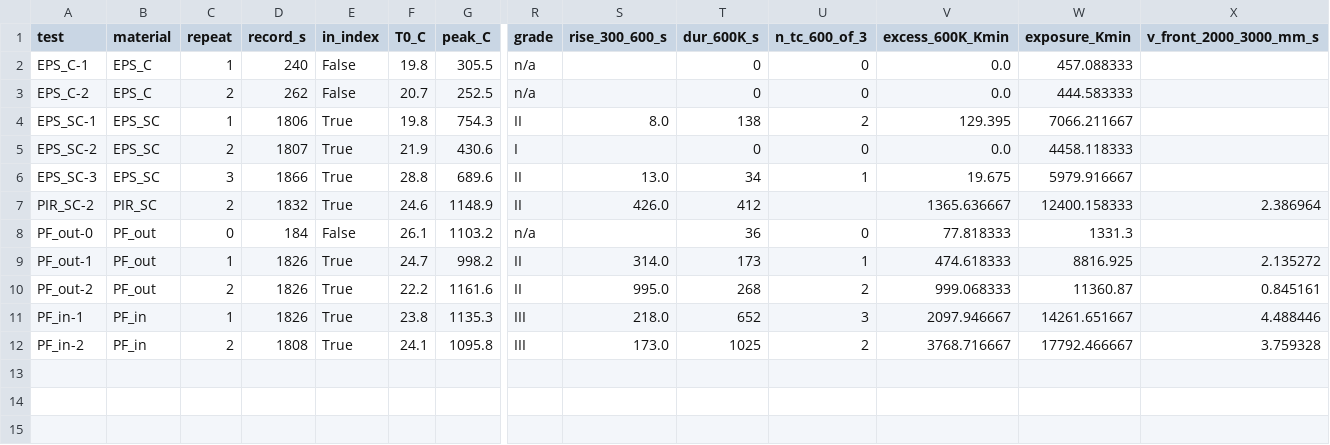
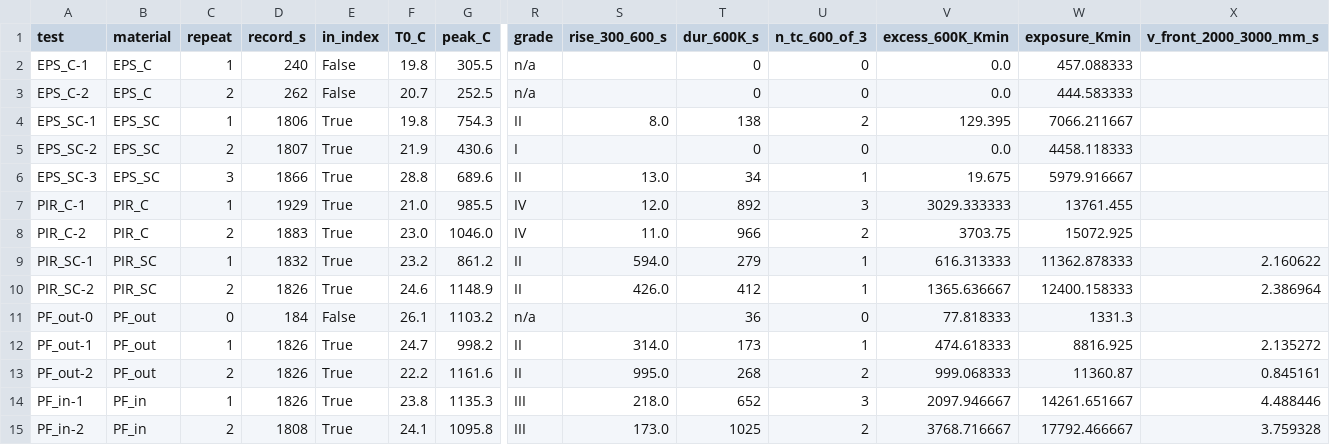
Before and after one commit to 20224039-ux/KICT, a CSV file: cavity_fire_index/results/index_3000mm.csv, drawn as a sheet; only a part is shown, gaps mark what is left out; addresses are those after the commit; rows hold the shown columns only; the diff names each change by its address in the sheet, - before the commit and + after, or states it on an @@ line.

```diff
--- a/cavity_fire_index/results/index_3000mm.csv
+++ b/cavity_fire_index/results/index_3000mm.csv
+row 7: PIR_C-1 | PIR_C | 1 | 1929 | True | 21.0 | 985.5 | IV | 12.0 | 892 | 3 | 3029.333333 | 13761.455
+row 8: PIR_C-2 | PIR_C | 2 | 1883 | True | 23.0 | 1046.0 | IV | 11.0 | 966 | 2 | 3703.75 | 15072.925
+row 9: PIR_SC-1 | PIR_SC | 1 | 1832 | True | 23.2 | 861.2 | II | 594.0 | 279 | 1 | 616.313333 | 11362.878333 | 2.160622
-D10 (record_s): 1832
+D10 (record_s): 1826
-U10 (n_tc_600_of_3): (empty)
+U10 (n_tc_600_of_3): 1
```
Also changed, not shown: cavity_fire_index/results/height_metrics.csv, cavity_fire_index/results/robustness.csv, 37 other files.
